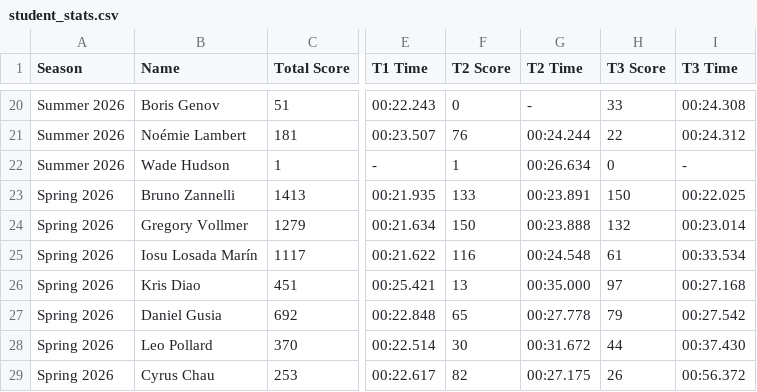
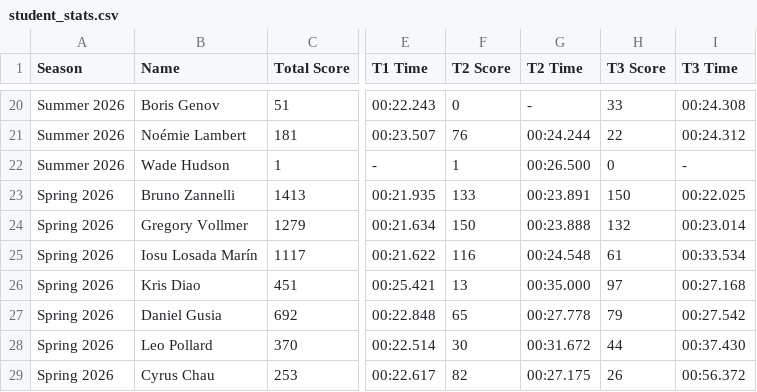
Before and after one commit to MrAtkin/BSN_trackmania_leaderboard, a CSV file: student_stats.csv, drawn as a sheet; only a part is shown, gaps mark what is left out; the diff names each change by its address in the sheet, - before the commit and + after, or states it on an @@ line.

```diff
--- a/student_stats.csv
+++ b/student_stats.csv
-G22 (T2 Time): 00:26.634
+G22 (T2 Time): 00:26.500
```
Also changed, not shown: 1 other file.
